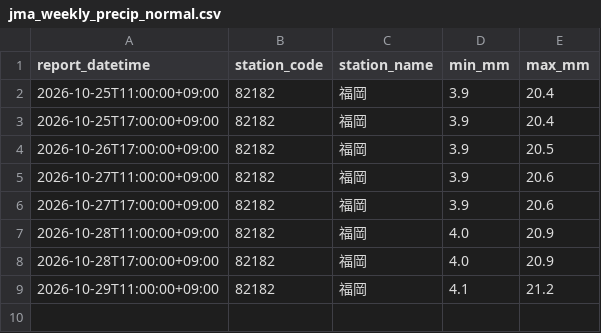
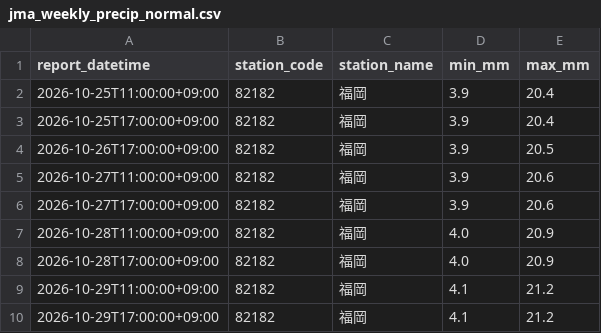
Before and after one commit to yohei-washizaki/fukuoka-dam-outlook, a CSV file: data/normalized/jma_weekly_precip_normal.csv, drawn as a sheet; the diff names each change by its address in the sheet, - before the commit and + after, or states it on an @@ line.

```diff
--- a/data/normalized/jma_weekly_precip_normal.csv
+++ b/data/normalized/jma_weekly_precip_normal.csv
+row 10: 2026-10-29T17:00:00+09:00 | 82182 | 福岡 | 4.1 | 21.2
```
Also changed, not shown: data/normalized/jma_weekly_pop.csv.
